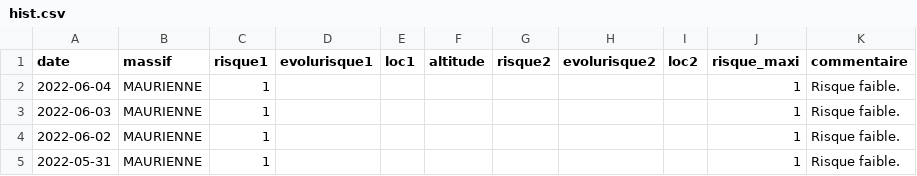
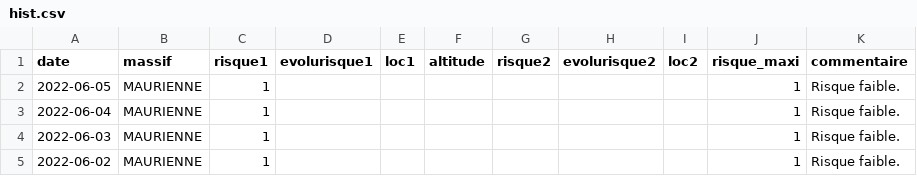
Before and after one commit to qloridant/meteofrance_bra_hist, a CSV file: src/data/MAURIENNE/hist.csv, drawn as a sheet; only a part is shown; the shorter side is filled out with more unchanged rows; the diff names each change by its address in the sheet, - before the commit and + after, or states it on an @@ line.

Commit message:
Daily automatic file update

```diff
--- a/src/data/MAURIENNE/hist.csv
+++ b/src/data/MAURIENNE/hist.csv
+row 2: 2022-06-05 | MAURIENNE | 1 |  |  |  |  |  |  | 1 | Risque faible.
```
